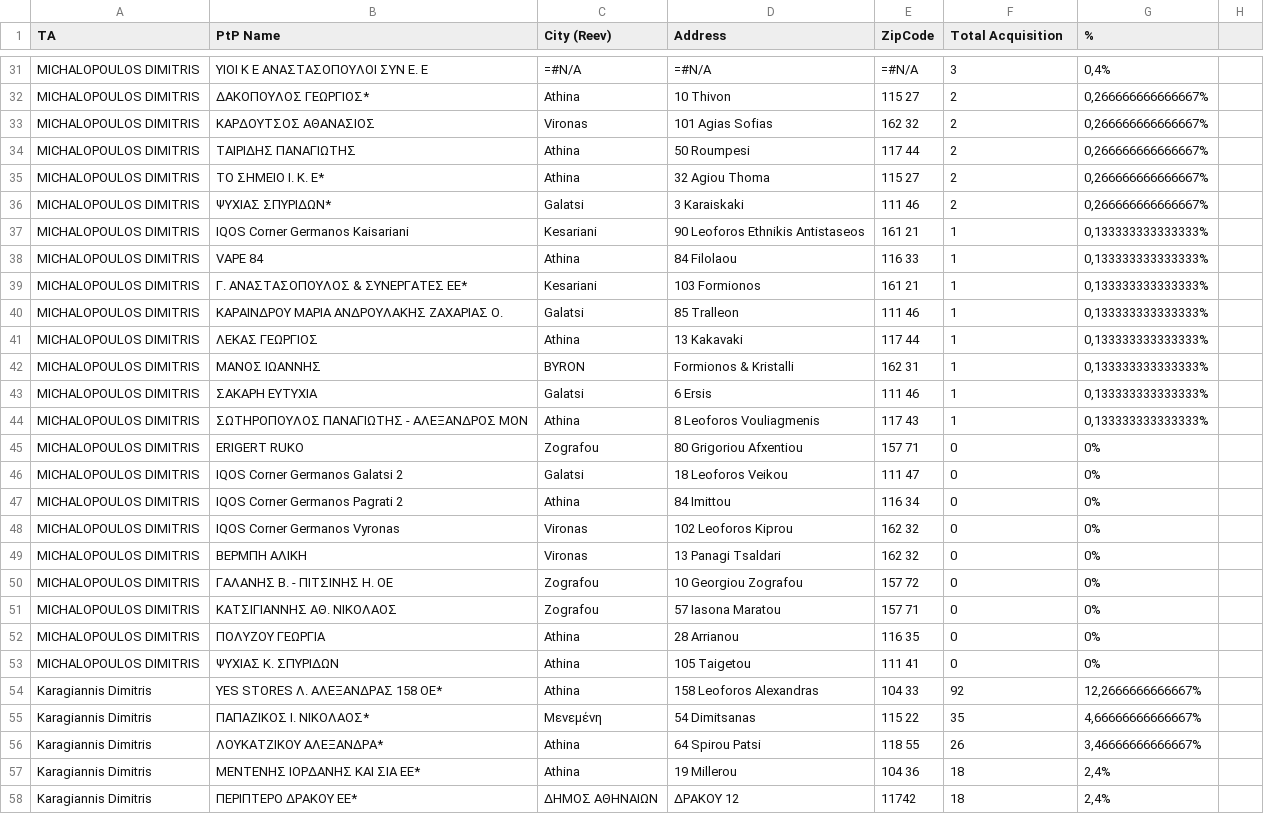
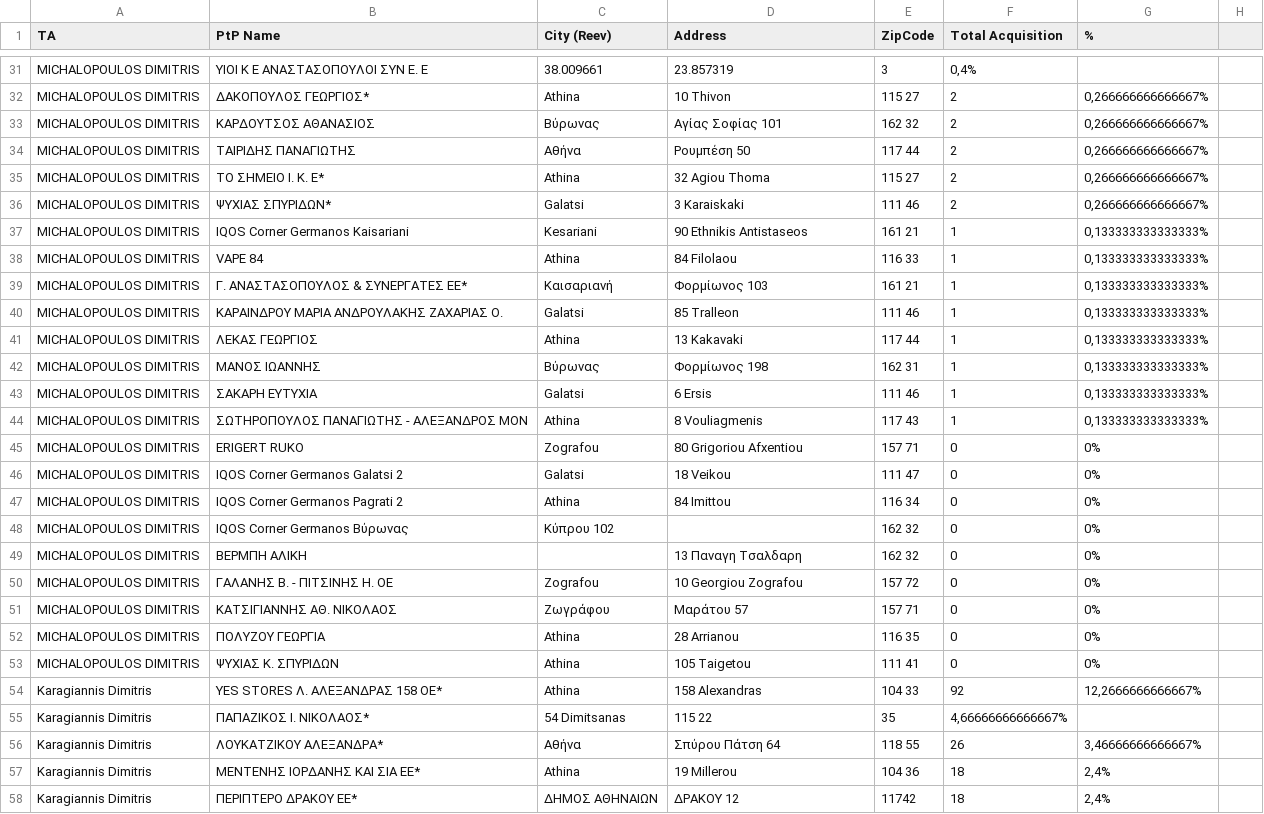
Before and after one commit to nikolaspanoutso/iqos-dashboard, a CSV file: shops.csv, drawn as a sheet; only a part is shown, gaps mark what is left out; the diff covers the shown part only; the diff names each change by its address in the sheet, - before the commit and + after, or states it on an @@ line.

```diff
--- a/shops.csv
+++ b/shops.csv
-C31 (City (Reev)): =#N/A
+C31 (City (Reev)): 38.009661
-D31 (Address): =#N/A
+D31 (Address): 23.857319
-E31 (ZipCode): =#N/A
+E31 (ZipCode): 3
-F31 (Total Acquisition): 3
+F31 (Total Acquisition): 0,4%
-G31 (%): 0,4%
+G31 (%): (empty)
-C33 (City (Reev)): Vironas
+C33 (City (Reev)): Βύρωνας
-D33 (Address): 101 Agias Sofias
+D33 (Address): Αγίας Σοφίας 101
-C34 (City (Reev)): Athina
+C34 (City (Reev)): Αθήνα
-D34 (Address): 50 Roumpesi
+D34 (Address): Ρουμπέση 50
-D37 (Address): 90 Leoforos Ethnikis Antistaseos
+D37 (Address): 90 Ethnikis Antistaseos
-C39 (City (Reev)): Kesariani
+C39 (City (Reev)): Καισαριανή
-D39 (Address): 103 Formionos
+D39 (Address): Φορμίωνος 103
-C42 (City (Reev)): BYRON
+C42 (City (Reev)): Βύρωνας
-D42 (Address): Formionos & Kristalli
+D42 (Address): Φορμίωνος 198
-D44 (Address): 8 Leoforos Vouliagmenis
+D44 (Address): 8 Vouliagmenis
-D46 (Address): 18 Leoforos Veikou
+D46 (Address): 18 Veikou
-B48 (PtP Name): IQOS Corner Germanos Vyronas
+B48 (PtP Name): IQOS Corner Germanos Βύρωνας
-C48 (City (Reev)): Vironas
+C48 (City (Reev)): Κύπρου 102
-D48 (Address): 102 Leoforos Kiprou
+D48 (Address): (empty)
-C49 (City (Reev)): Vironas
+C49 (City (Reev)): (empty)
-D49 (Address): 13 Panagi Tsaldari
+D49 (Address): 13 Παναγη Τσαλδαρη
-C51 (City (Reev)): Zografou
+C51 (City (Reev)): Ζωγράφου
-D51 (Address): 57 Iasona Maratou
+D51 (Address): Μαράτου 57
-D54 (Address): 158 Leoforos Alexandras
+D54 (Address): 158 Alexandras
-C55 (City (Reev)): Μενεμένη
+C55 (City (Reev)): 54 Dimitsanas
-D55 (Address): 54 Dimitsanas
+D55 (Address): 115 22
-E55 (ZipCode): 115 22
+E55 (ZipCode): 35
-F55 (Total Acquisition): 35
+F55 (Total Acquisition): 4,66666666666667%
-G55 (%): 4,66666666666667%
+G55 (%): (empty)
-C56 (City (Reev)): Athina
+C56 (City (Reev)): Αθήνα
-D56 (Address): 64 Spirou Patsi
+D56 (Address): Σπύρου Πάτση 64
```
Also changed, not shown: 52 edited cells elsewhere in this file, 6 other files.
